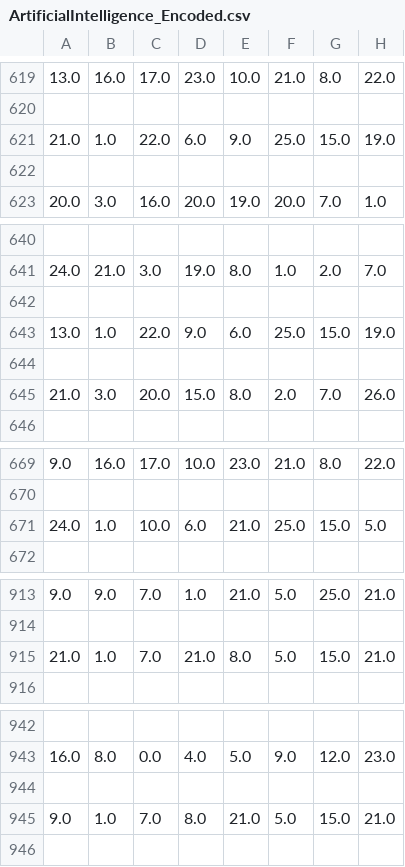
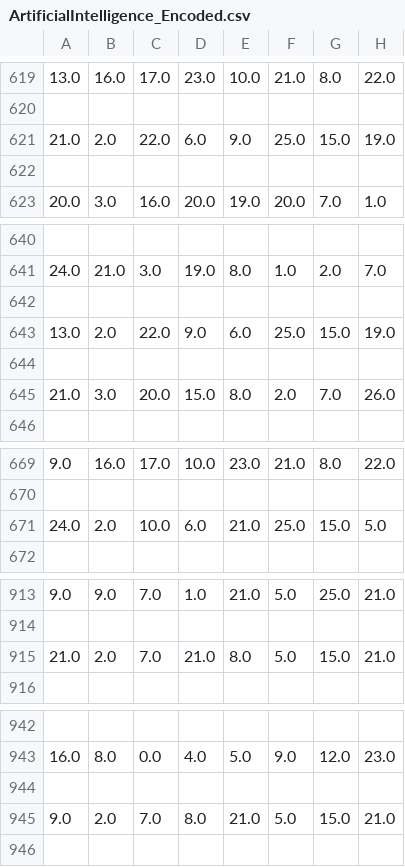
Before and after one commit to geetika-agarwal/cpr-2, a CSV file: cpr/Datasets/ArtificialIntelligence_Encoded.csv, drawn as a sheet; only a part is shown, gaps mark what is left out; the diff covers the shown part only; the diff names each change by its address in the sheet, - before the commit and + after, or states it on an @@ line.

```diff
--- a/cpr/Datasets/ArtificialIntelligence_Encoded.csv
+++ b/cpr/Datasets/ArtificialIntelligence_Encoded.csv
-B621: 1.0
+B621: 2.0
-B643: 1.0
+B643: 2.0
-B671: 1.0
+B671: 2.0
-B915: 1.0
+B915: 2.0
-B945: 1.0
+B945: 2.0
```
Also changed, not shown: 20 edited cells elsewhere in this file, cpr/Datasets/FrontEndDeveloper_Encoded.csv, cpr/Datasets/VrAndAr_Encoded.csv, 12 other files.
